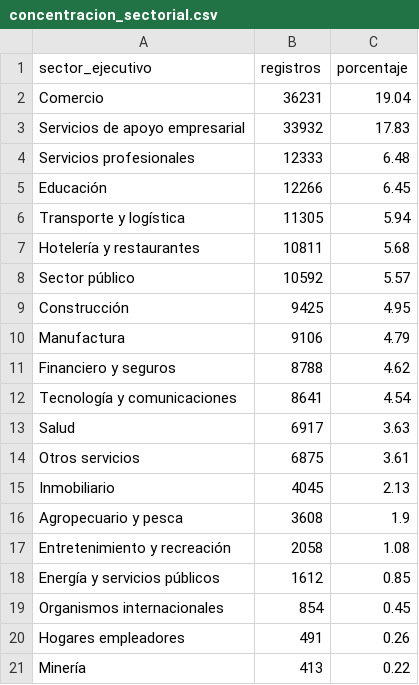
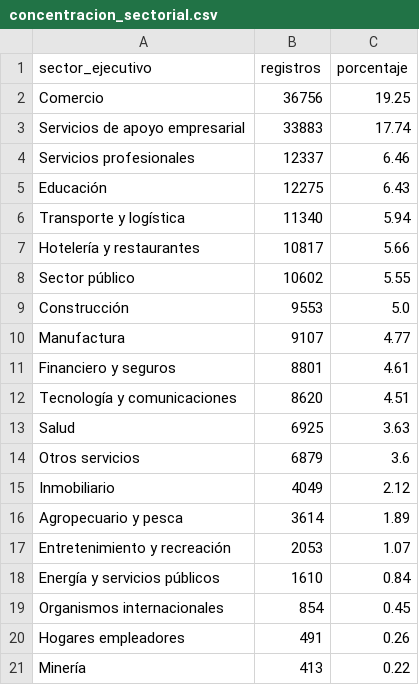
Before and after one commit to Stelios28/estandarizacion-empleadores, a CSV file: salidas/concentracion_sectorial.csv, drawn as a sheet.

```diff
--- a/salidas/concentracion_sectorial.csv
+++ b/salidas/concentracion_sectorial.csv
@@ -1,19 +1,19 @@
 sector_ejecutivo,registros,porcentaje
-Comercio,36231,19.04
-Servicios de apoyo empresarial,33932,17.83
-Servicios profesionales,12333,6.48
-Educación,12266,6.45
-Transporte y logística,11305,5.94
-Hotelería y restaurantes,10811,5.68
-Sector público,10592,5.57
-Construcción,9425,4.95
-Manufactura,9106,4.79
-Financiero y seguros,8788,4.62
-Tecnología y comunicaciones,8641,4.54
-Salud,6917,3.63
-Otros servicios,6875,3.61
-Inmobiliario,4045,2.13
-Agropecuario y pesca,3608,1.9
-Entretenimiento y recreación,2058,1.08
-Energía y servicios públicos,1612,0.85
+Comercio,36756,19.25
+Servicios de apoyo empresarial,33883,17.74
+Servicios profesionales,12337,6.46
+Educación,12275,6.43
+Transporte y logística,11340,5.94
+Hotelería y restaurantes,10817,5.66
+Sector público,10602,5.55
+Construcción,9553,5.0
+Manufactura,9107,4.77
+Financiero y seguros,8801,4.61
+Tecnología y comunicaciones,8620,4.51
+Salud,6925,3.63
+Otros servicios,6879,3.6
+Inmobiliario,4049,2.12
+Agropecuario y pesca,3614,1.89
+Entretenimiento y recreación,2053,1.07
+Energía y servicios públicos,1610,0.84
 Organismos internacionales,854,0.45
```
Also changed, not shown: 9 other files.
